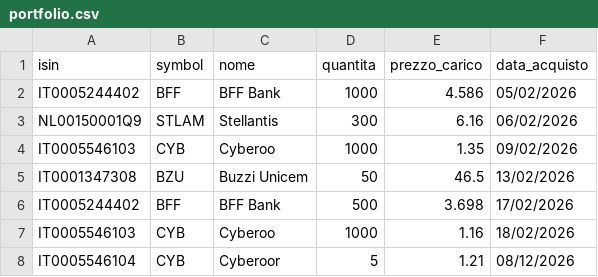
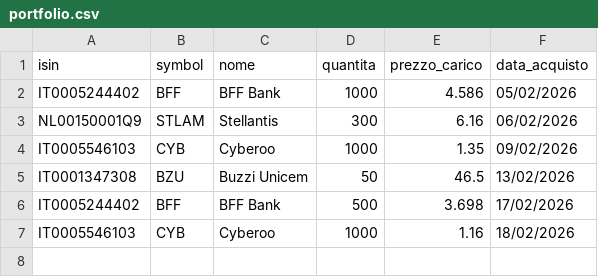
Before and after one commit to emiliomaj60-lang/portfolio_alerts, a CSV file: data/portfolio.csv, drawn as a sheet; the diff names each change by its address in the sheet, - before the commit and + after, or states it on an @@ line.

Commit message:
Eliminata riga 6

```diff
--- a/data/portfolio.csv
+++ b/data/portfolio.csv
-row 8: IT0005546104 | CYB | Cyberoor | 5 | 1.21 | 08/12/2026
```
